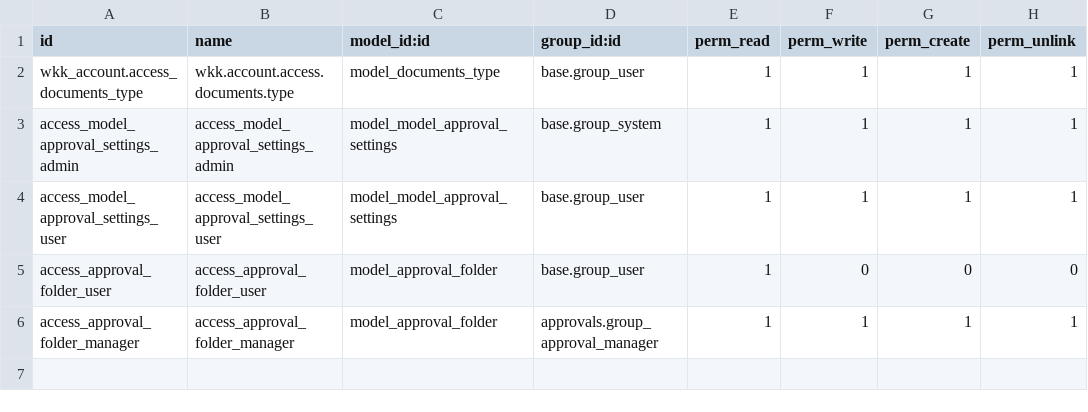
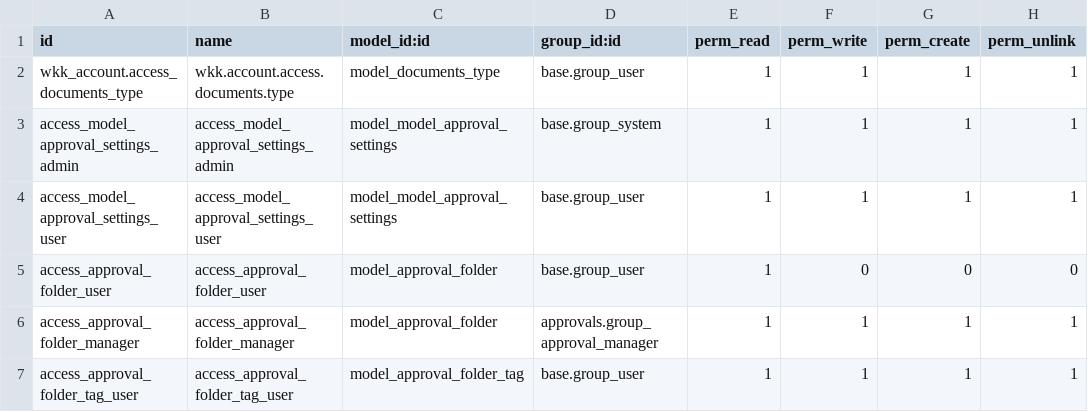
Before and after one commit to akr-odoo/psae-wkk-marketing, a CSV file: wkk_approvals/security/ir.model.access.csv, drawn as a sheet; the diff names each change by its address in the sheet, - before the commit and + after, or states it on an @@ line.

Commit message:
[6140074][IMP] wkk_approvals: Approval folder tags
Add tags on approval folders

```diff
--- a/wkk_approvals/security/ir.model.access.csv
+++ b/wkk_approvals/security/ir.model.access.csv
+row 7: access_approval_folder_tag_user | access_approval_folder_tag_user | model_approval_folder_tag | base.group_user | 1 | 1 | 1 | 1
```
Also changed, not shown: 7 other files.
